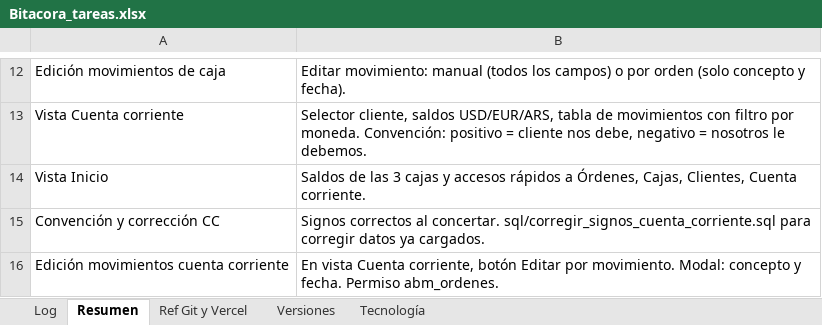
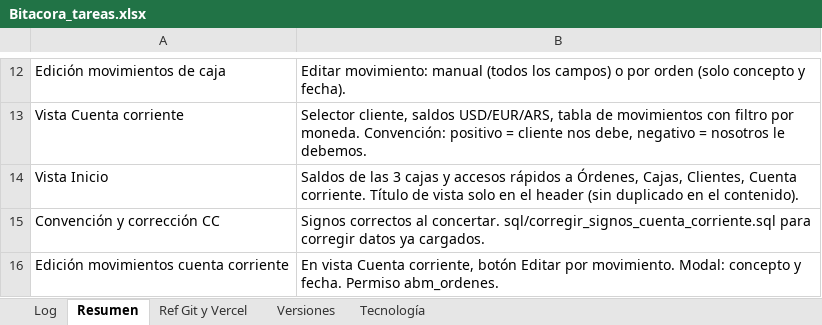
Before and after one commit to lucasbustosmartin-coder/pandy, an Excel workbook: Bitacora_tareas.xlsx, sheet Resumen, drawn as a sheet; only a part is shown, gaps mark what is left out; values as stored, in another font and other column widths than the file's, no borders; the diff names each change by its address in the sheet, - before the commit and + after, or states it on an @@ line.

```diff
--- a/Bitacora_tareas.xlsx (sheet Resumen)
+++ b/Bitacora_tareas.xlsx (sheet Resumen)
-B14: …Cuenta corriente.
+B14: …Cuenta corriente. Título de vista solo en el header (sin duplicado en el contenido).
```
Also changed, not shown: sheet Log, sheet Versiones, 2 other files.
